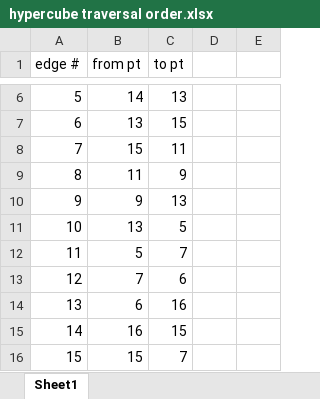
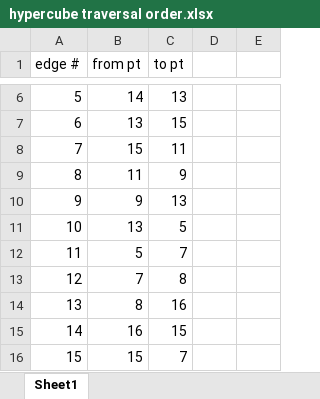
Before and after one commit to justinyim/meam520_team106, an Excel workbook: hypercube traversal order.xlsx, sheet Sheet1, drawn as a sheet; only a part is shown, gaps mark what is left out; values as stored, in another font and other column widths than the file's, no borders; the diff names each change by its address in the sheet, - before the commit and + after, or states it on an @@ line.

Commit message:
fixed traversal order

```diff
--- a/hypercube traversal order.xlsx (sheet Sheet1)
+++ b/hypercube traversal order.xlsx (sheet Sheet1)
-C13 (to pt): 6
+C13 (to pt): 8
-B14 (from pt): 6
+B14 (from pt): 8
```
Also changed, not shown: 3 other files.
